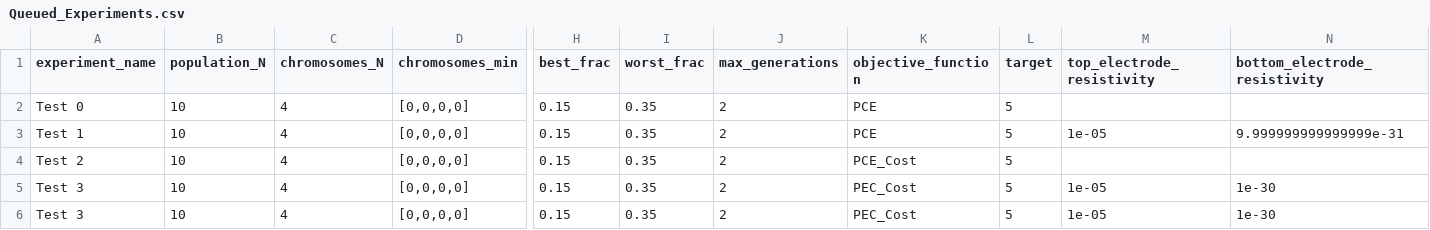
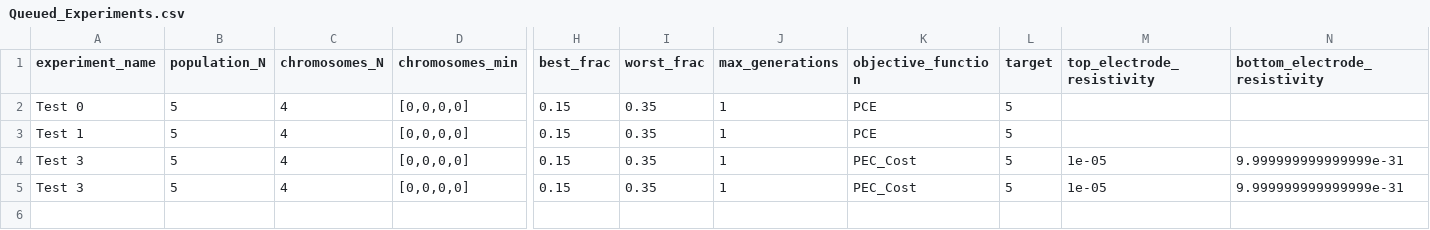
Before and after one commit to CaiWilliams/Experiment-Status, a CSV file: Queued_Experiments.csv, drawn as a sheet; only a part is shown, gaps mark what is left out; removed rows and columns are numbered as before the commit, all else as after; rows hold the shown columns only; the diff names each change by its address in the sheet, - before the commit and + after, or states it on an @@ line.

Commit message:
Add files via upload

```diff
--- a/Queued_Experiments.csv
+++ b/Queued_Experiments.csv
-B2:B3 (population_N): 10
+B2:B3 (population_N): 5
-J2:J3 (max_generations): 2
+J2:J3 (max_generations): 1
-M3 (top_electrode_resistivity): 1e-05
+M3 (top_electrode_resistivity): (empty)
-N3 (bottom_electrode_resistivity): 9.999999999999999e-31
+N3 (bottom_electrode_resistivity): (empty)
-row 4: Test 2 | 10 | 4 | [0,0,0,0] | 0.15 | 0.35 | 2 | PCE_Cost | 5
-B4:B5 (population_N): 10
+B4:B5 (population_N): 5
-J4:J5 (max_generations): 2
+J4:J5 (max_generations): 1
-N4:N5 (bottom_electrode_resistivity): 1e-30
+N4:N5 (bottom_electrode_resistivity): 9.999999999999999e-31
```
